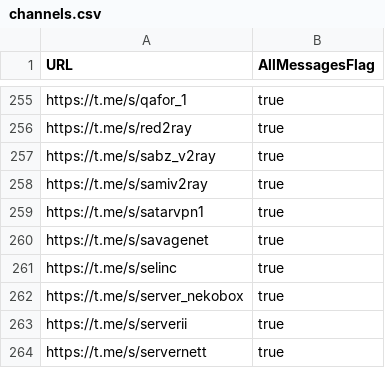
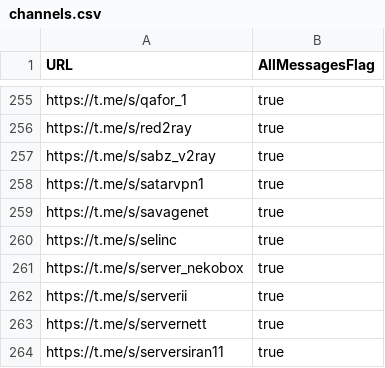
Before and after one commit to sakha1370/V2rayCollector, a CSV file: channels.csv, drawn as a sheet; only a part is shown, gaps mark what is left out; the shorter side is filled out with more unchanged rows; the diff names each change by its address in the sheet, - before the commit and + after, or states it on an @@ line.

```diff
--- a/channels.csv
+++ b/channels.csv
-row 258: https://t.me/s/samiv2ray | true
```
Also changed, not shown: 8 other files.
